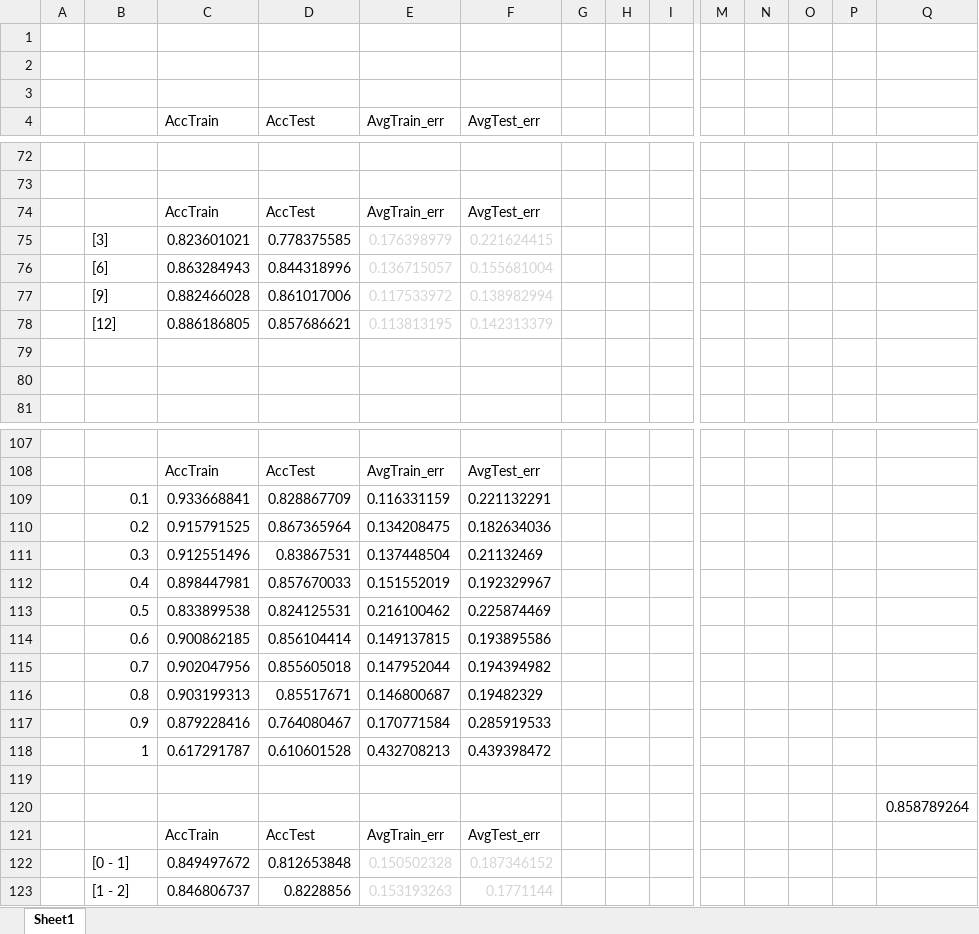
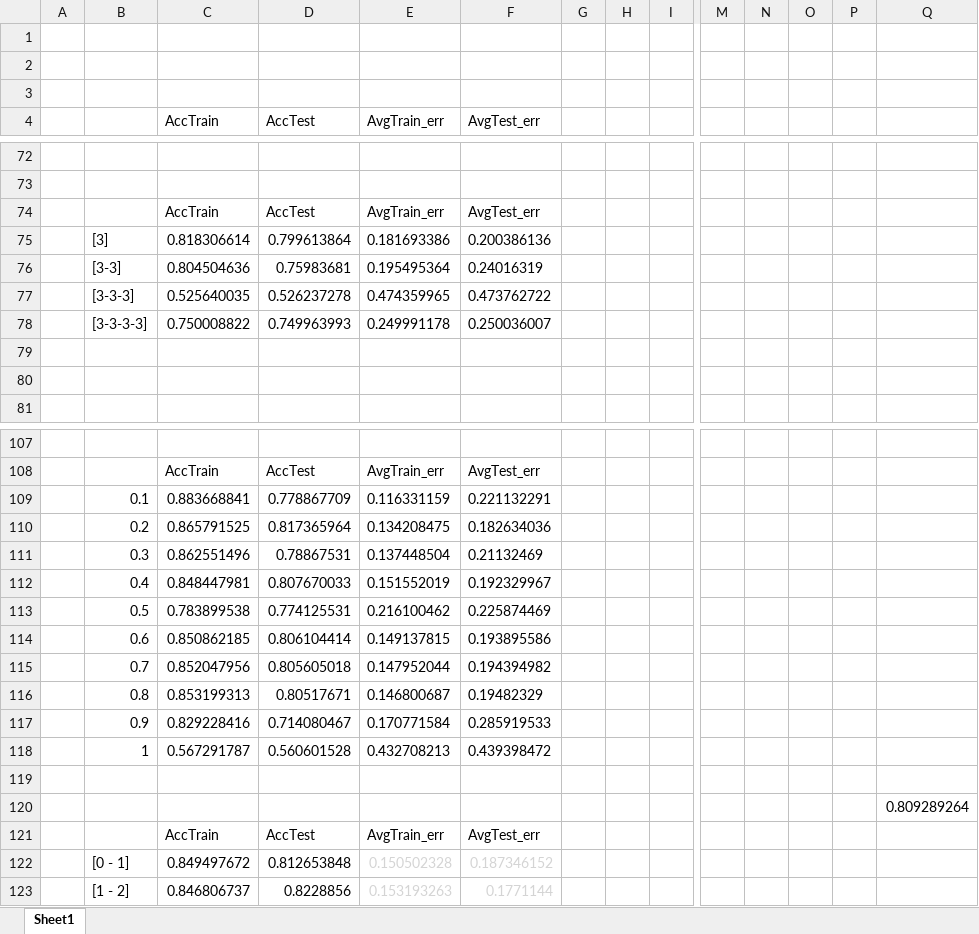
Before and after one commit to pannawit2541/CI_Assignment, an Excel workbook: Assignment 1/_backup/plot.xlsx, sheet Sheet1, drawn as a sheet; only a part is shown, gaps mark what is left out; values as stored, in another font and other column widths than the file's, no borders; charts and pictures not drawn; removed rows and columns are numbered as before the commit, all else as after; rows hold the shown columns only; the diff covers the shown part only; the diff names each change by its address in the sheet, - before the commit and + after, or states it on an @@ line.

```diff
--- a/Assignment 1/_backup/plot.xlsx (sheet Sheet1)
+++ b/Assignment 1/_backup/plot.xlsx (sheet Sheet1)
-row 75:  | [3] | 0.823601021 | 0.778375585 | 0.176398979 | 0.221624415
-row 76:  | [6] | 0.863284943 | 0.844318996 | 0.136715057 | 0.155681004
-row 77:  | [9] | 0.882466028 | 0.861017006 | 0.117533972 | 0.138982994
-row 78:  | [12] | 0.886186805 | 0.857686621 | 0.113813195 | 0.142313379
+row 75:  | [3] | 0.818306614 | 0.799613864 | 0.181693386 | 0.200386136
+row 76:  | [3-3] | 0.804504636 | 0.75983681 | 0.195495364 | 0.24016319
+row 77:  | [3-3-3] | 0.525640035 | 0.526237278 | 0.474359965 | 0.473762722
+row 78:  | [3-3-3-3] | 0.750008822 | 0.749963993 | 0.249991178 | 0.250036007
-C109 (AccTrain): 0.933668841
+C109 (AccTrain): 0.883668841
-D109 (AccTest): 0.828867709
+D109 (AccTest): 0.778867709
-C110 (AccTrain): 0.915791525
+C110 (AccTrain): 0.865791525
-D110 (AccTest): 0.867365964
+D110 (AccTest): 0.817365964
-C111 (AccTrain): 0.912551496
+C111 (AccTrain): 0.862551496
-D111 (AccTest): 0.83867531
+D111 (AccTest): 0.78867531
-C112 (AccTrain): 0.898447981
+C112 (AccTrain): 0.848447981
-D112 (AccTest): 0.857670033
+D112 (AccTest): 0.807670033
-C113 (AccTrain): 0.833899538
+C113 (AccTrain): 0.783899538
-D113 (AccTest): 0.824125531
+D113 (AccTest): 0.774125531
-C114 (AccTrain): 0.900862185
+C114 (AccTrain): 0.850862185
-D114 (AccTest): 0.856104414
+D114 (AccTest): 0.806104414
-C115 (AccTrain): 0.902047956
+C115 (AccTrain): 0.852047956
-D115 (AccTest): 0.855605018
+D115 (AccTest): 0.805605018
-C116 (AccTrain): 0.903199313
+C116 (AccTrain): 0.853199313
-D116 (AccTest): 0.85517671
+D116 (AccTest): 0.80517671
-C117 (AccTrain): 0.879228416
+C117 (AccTrain): 0.829228416
-D117 (AccTest): 0.764080467
+D117 (AccTest): 0.714080467
-C118 (AccTrain): 0.617291787
+C118 (AccTrain): 0.567291787
-D118 (AccTest): 0.610601528
+D118 (AccTest): 0.560601528
-Q120: 0.858789264
+Q120: 0.809289264
```
Also changed, not shown: 20 edited cells elsewhere in this sheet, charts or pictures, 3 other files.
